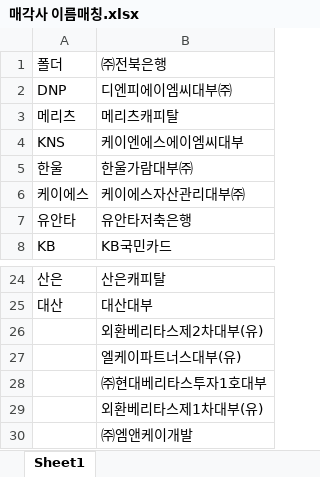
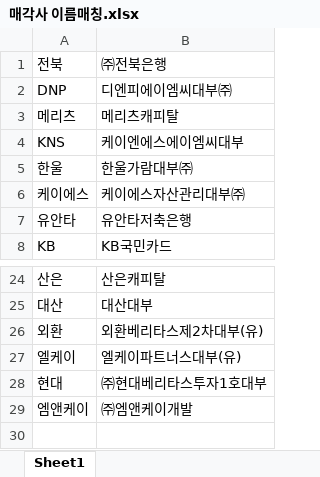
Before and after one commit to jbmyou/python_work, an Excel workbook: fileNaming/파일/매각사 이름매칭.xlsx, sheet Sheet1, drawn as a sheet; only a part is shown, gaps mark what is left out; values as stored, in another font and other column widths than the file's, no borders; conditional formats not drawn; removed rows and columns are numbered as before the commit, all else as after; the diff names each change by its address in the sheet, - before the commit and + after, or states it on an @@ line.

```diff
--- a/fileNaming/파일/매각사 이름매칭.xlsx (sheet Sheet1)
+++ b/fileNaming/파일/매각사 이름매칭.xlsx (sheet Sheet1)
-A1: 폴더
+A1: 전북
-A26: (empty)
+A26: 외환
-A27: (empty)
+A27: 엘케이
-A28: (empty)
+A28: 현대
-row 29:  | 외환베리타스제1차대부(유)
-A29: (empty)
+A29: 엠앤케이
```
Also changed, not shown: 8 other files.
